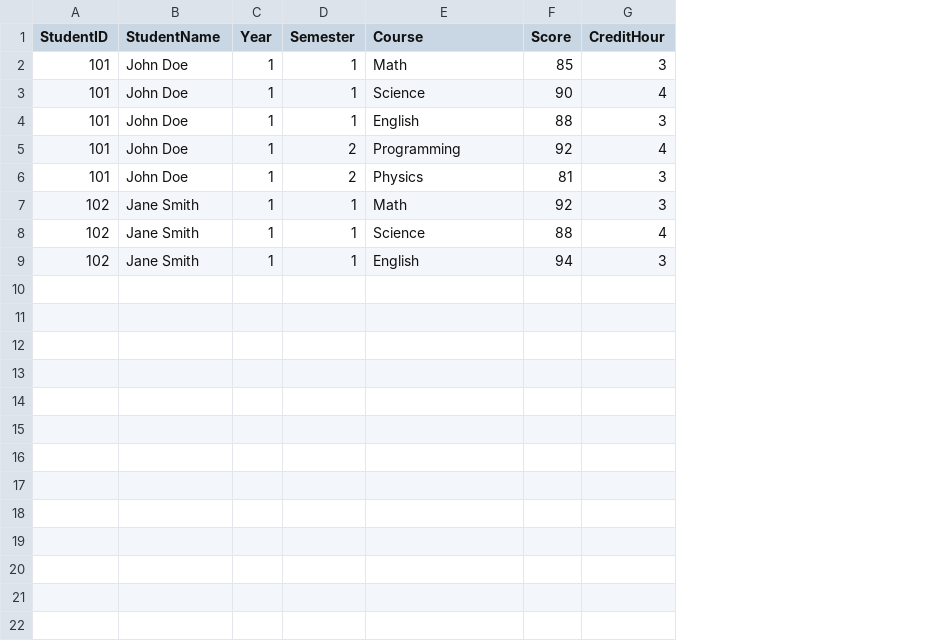
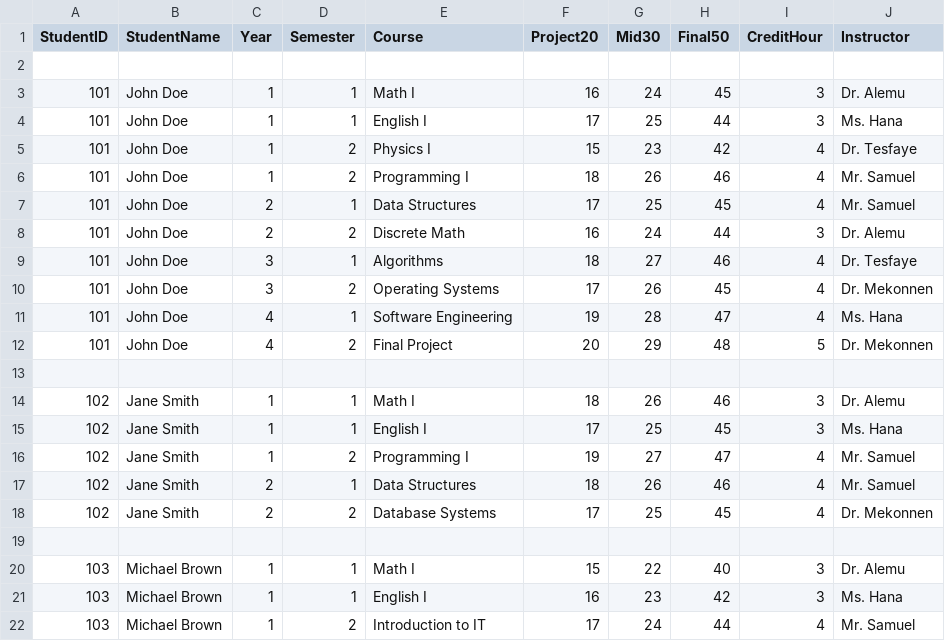
Before and after one commit to nebilzone/grade-reporting-system, a CSV file: grade.csv, drawn as a sheet; removed rows and columns are numbered as before the commit, all else as after; the diff names each change by its address in the sheet, - before the commit and + after, or states it on an @@ line.

Commit message:
feat: implement admin table for managing student course data

```diff
--- a/grade.csv
+++ b/grade.csv
-column F (Score), row 2: 85; rows 4-7: 88 | 92 | 81 | 92; row 9: 94
+column F (Project20), rows 3-4: 16 | 17; row 6: 18; row 8: 16; rows 14-15: 18 | 17
+column G (Mid30), rows 3-4: 24 | 25; row 6: 26; row 8: 24; rows 14-15: 26 | 25
+column H (Final50), rows 3-4: 45 | 44; row 6: 46; row 8: 44; rows 14-15: 46 | 45
+column J (Instructor), rows 3-4: Dr. Alemu | Ms. Hana; row 6: Mr. Samuel; row 8: Dr. Alemu; rows 14-15: Dr. Alemu | Ms. Hana
+row 2: (empty)
-E3 (Course): Math
+E3 (Course): Math I
-row 3: 101 | John Doe | 1 | 1 | Science | 90 | 4
-E4 (Course): English
+E4 (Course): English I
+row 5: 101 | John Doe | 1 | 2 | Physics I | 15 | 23 | 42 | 4 | Dr. Tesfaye
-E6 (Course): Programming
+E6 (Course): Programming I
+row 7: 101 | John Doe | 2 | 1 | Data Structures | 17 | 25 | 45 | 4 | Mr. Samuel
-C8 (Year): 1
+C8 (Year): 2
-E8 (Course): Physics
+E8 (Course): Discrete Math
+row 9: 101 | John Doe | 3 | 1 | Algorithms | 18 | 27 | 46 | 4 | Dr. Tesfaye
+row 10: 101 | John Doe | 3 | 2 | Operating Systems | 17 | 26 | 45 | 4 | Dr. Mekonnen
+row 11: 101 | John Doe | 4 | 1 | Software Engineering | 19 | 28 | 47 | 4 | Ms. Hana
+row 12: 101 | John Doe | 4 | 2 | Final Project | 20 | 29 | 48 | 5 | Dr. Mekonnen
+row 13: (empty)
-E14 (Course): Math
+E14 (Course): Math I
-row 8: 102 | Jane Smith | 1 | 1 | Science | 88 | 4
-E15 (Course): English
+E15 (Course): English I
+row 16: 102 | Jane Smith | 1 | 2 | Programming I | 19 | 27 | 47 | 4 | Mr. Samuel
+row 17: 102 | Jane Smith | 2 | 1 | Data Structures | 18 | 26 | 46 | 4 | Mr. Samuel
+row 18: 102 | Jane Smith | 2 | 2 | Database Systems | 17 | 25 | 45 | 4 | Dr. Mekonnen
+row 19: (empty)
+row 20: 103 | Michael Brown | 1 | 1 | Math I | 15 | 22 | 40 | 3 | Dr. Alemu
+row 21: 103 | Michael Brown | 1 | 1 | English I | 16 | 23 | 42 | 3 | Ms. Hana
+row 22: 103 | Michael Brown | 1 | 2 | Introduction to IT | 17 | 24 | 44 | 4 | Mr. Samuel
```
Also changed, not shown: 3 other files.
